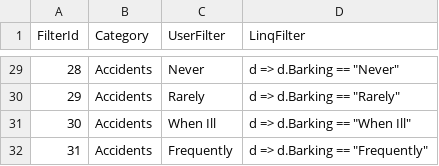
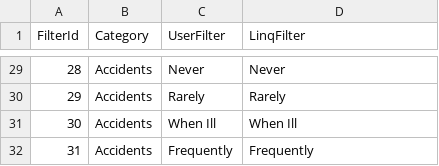
Before and after one commit to ANickow/WagDog, a CSV file: Reference_Tables/Filters.csv, drawn as a sheet; only a part is shown, gaps mark what is left out; the diff covers the shown part only.

```diff
--- a/Reference_Tables/Filters.csv
+++ b/Reference_Tables/Filters.csv
@@ -29,4 +29,4 @@ FilterId,Category,UserFilter,LinqFilter
-28,Accidents,Never,"d => d.Barking == ""Never"""
-29,Accidents,Rarely,"d => d.Barking == ""Rarely"""
-30,Accidents,When Ill,"d => d.Barking == ""When Ill"""
-31,Accidents,Frequently,"d => d.Barking == ""Frequently"""
+28,Accidents,Never,Never
+29,Accidents,Rarely,Rarely
+30,Accidents,When Ill,When Ill
+31,Accidents,Frequently,Frequently
```
Also changed, not shown: 27 edited cells elsewhere in this file, 6 other files.
